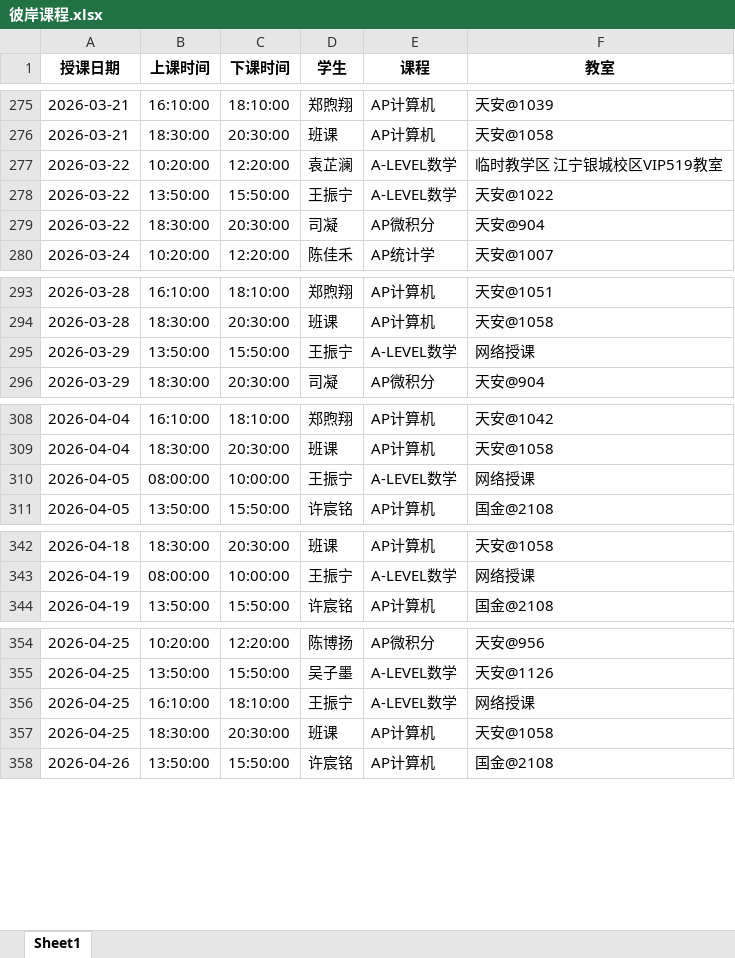
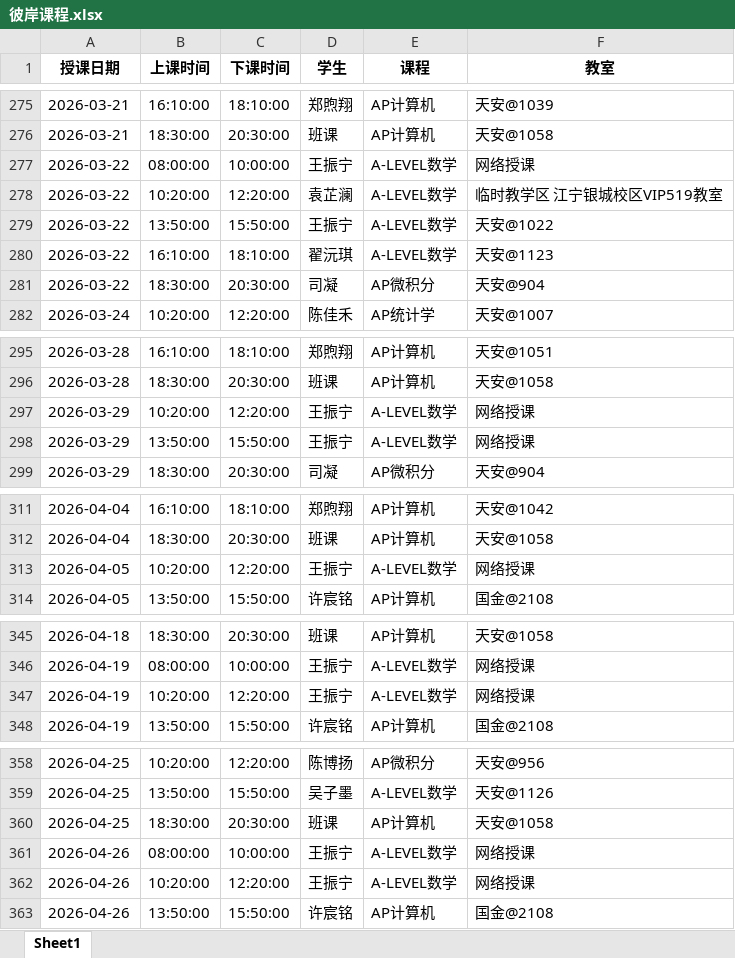
Before and after one commit to xiulikun/course-schedule, an Excel workbook: 彼岸课程.xlsx, sheet Sheet1, drawn as a sheet; only a part is shown, gaps mark what is left out; values as stored, in another font and other column widths than the file's, no borders; removed rows and columns are numbered as before the commit, all else as after; the diff covers the shown part only; the diff names each change by its address in the sheet, - before the commit and + after, or states it on an @@ line.

Commit message:
自动更新课程表

```diff
--- a/彼岸课程.xlsx (sheet Sheet1)
+++ b/彼岸课程.xlsx (sheet Sheet1)
+row 277: 2026-03-22 | 08:00:00 | 10:00:00 | 王振宁 | A-LEVEL数学 | 网络授课
+row 280: 2026-03-22 | 16:10:00 | 18:10:00 | 翟沅琪 | A-LEVEL数学 | 天安@1123
+row 297: 2026-03-29 | 10:20:00 | 12:20:00 | 王振宁 | A-LEVEL数学 | 网络授课
-B313 (上课时间): 08:00:00
+B313 (上课时间): 10:20:00
-C313 (下课时间): 10:00:00
+C313 (下课时间): 12:20:00
+row 347: 2026-04-19 | 10:20:00 | 12:20:00 | 王振宁 | A-LEVEL数学 | 网络授课
-row 356: 2026-04-25 | 16:10:00 | 18:10:00 | 王振宁 | A-LEVEL数学 | 网络授课
+row 361: 2026-04-26 | 08:00:00 | 10:00:00 | 王振宁 | A-LEVEL数学 | 网络授课
+row 362: 2026-04-26 | 10:20:00 | 12:20:00 | 王振宁 | A-LEVEL数学 | 网络授课
```
Also changed, not shown: 2 edited cells elsewhere in this sheet.
